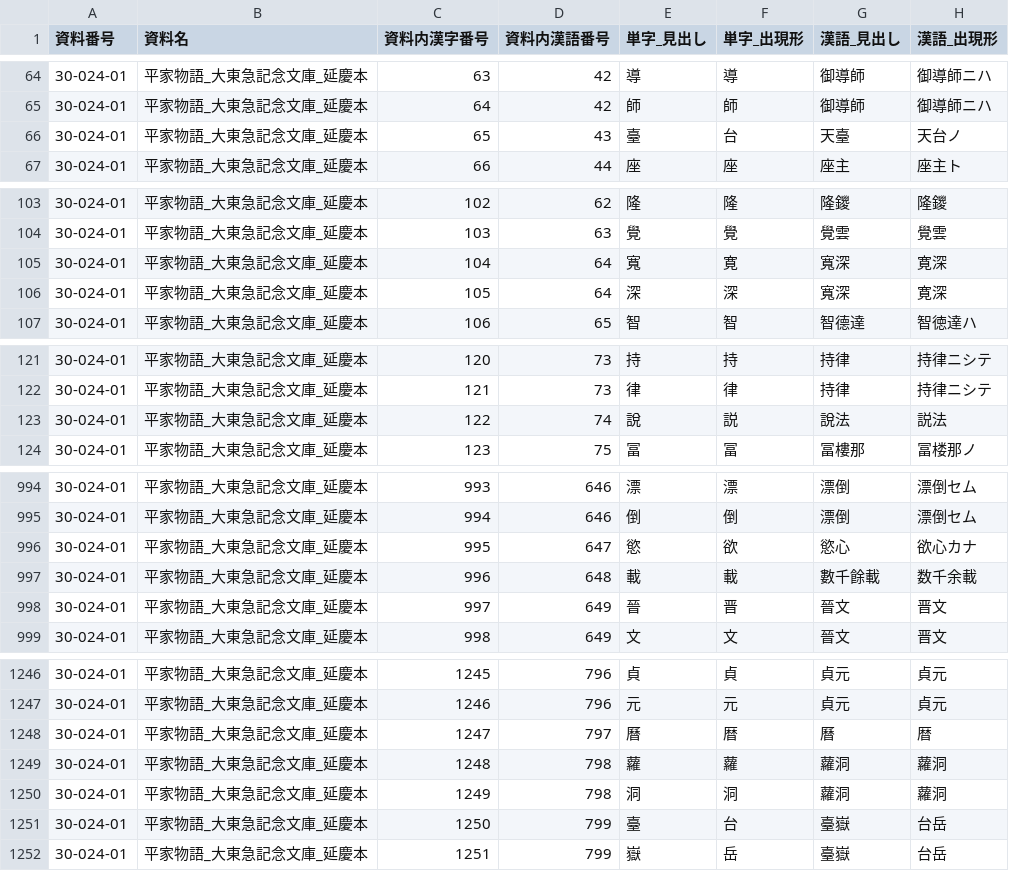
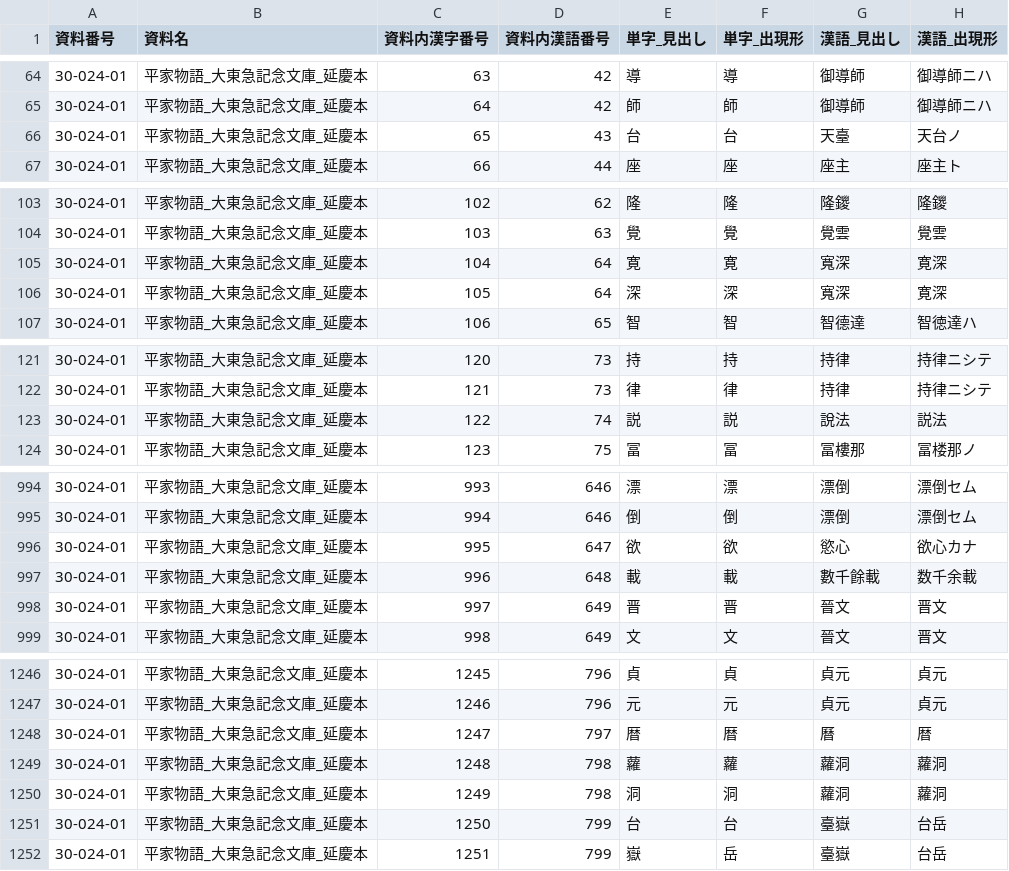
Before and after one commit to daikaku/DHSJR, a TSV file: data/30-024-01_HMD.tsv, drawn as a sheet; only a part is shown, gaps mark what is left out; the diff covers the shown part only; the diff names each change by its address in the sheet, - before the commit and + after, or states it on an @@ line.

```diff
--- a/data/30-024-01_HMD.tsv
+++ b/data/30-024-01_HMD.tsv
-E66 (単字_見出し): 臺
+E66 (単字_見出し): 台
-E105 (単字_見出し): 寬
+E105 (単字_見出し): 寛
-E123 (単字_見出し): 說
+E123 (単字_見出し): 説
-E996 (単字_見出し): 慾
+E996 (単字_見出し): 欲
-E998 (単字_見出し): 晉
+E998 (単字_見出し): 晋
-E1248 (単字_見出し): 曆
+E1248 (単字_見出し): 暦
-E1251 (単字_見出し): 臺
+E1251 (単字_見出し): 台
```
Also changed, not shown: 56 edited cells elsewhere in this file.
